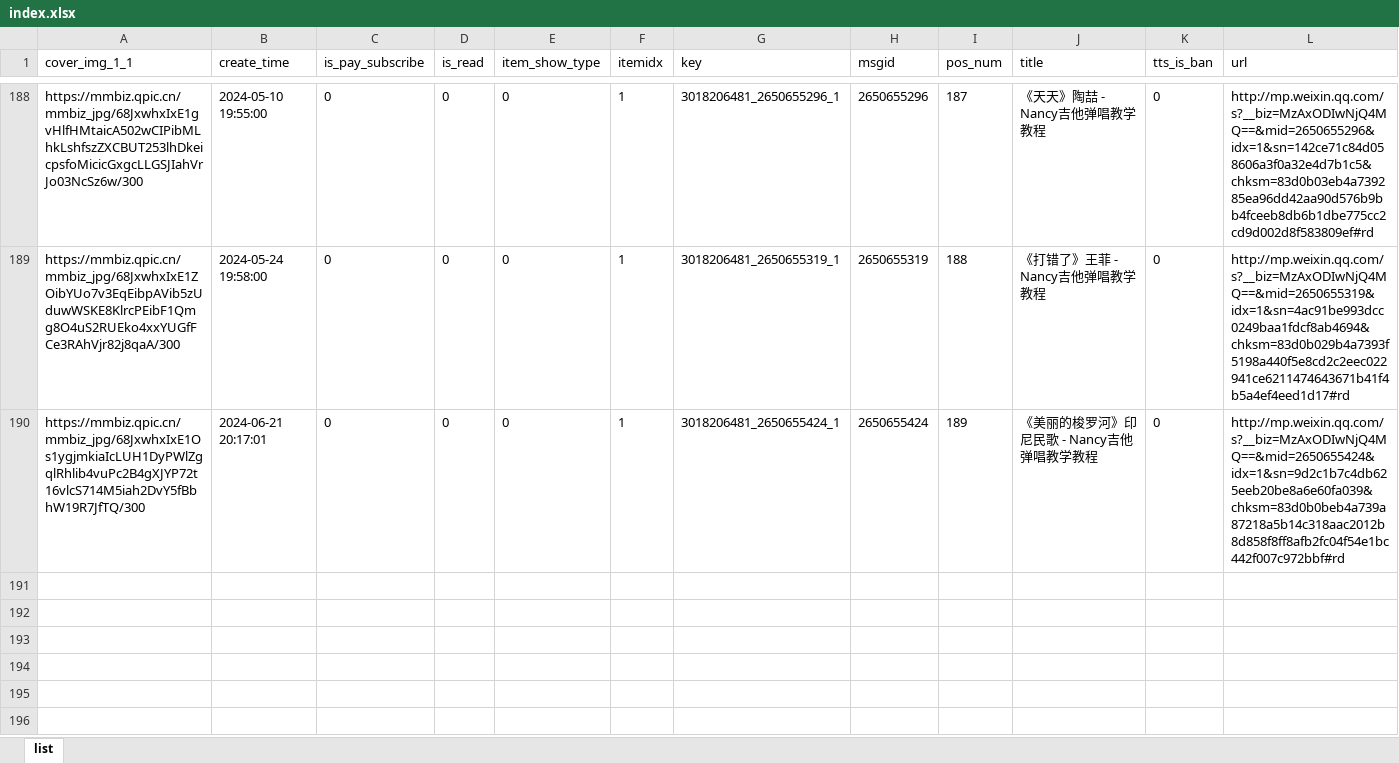
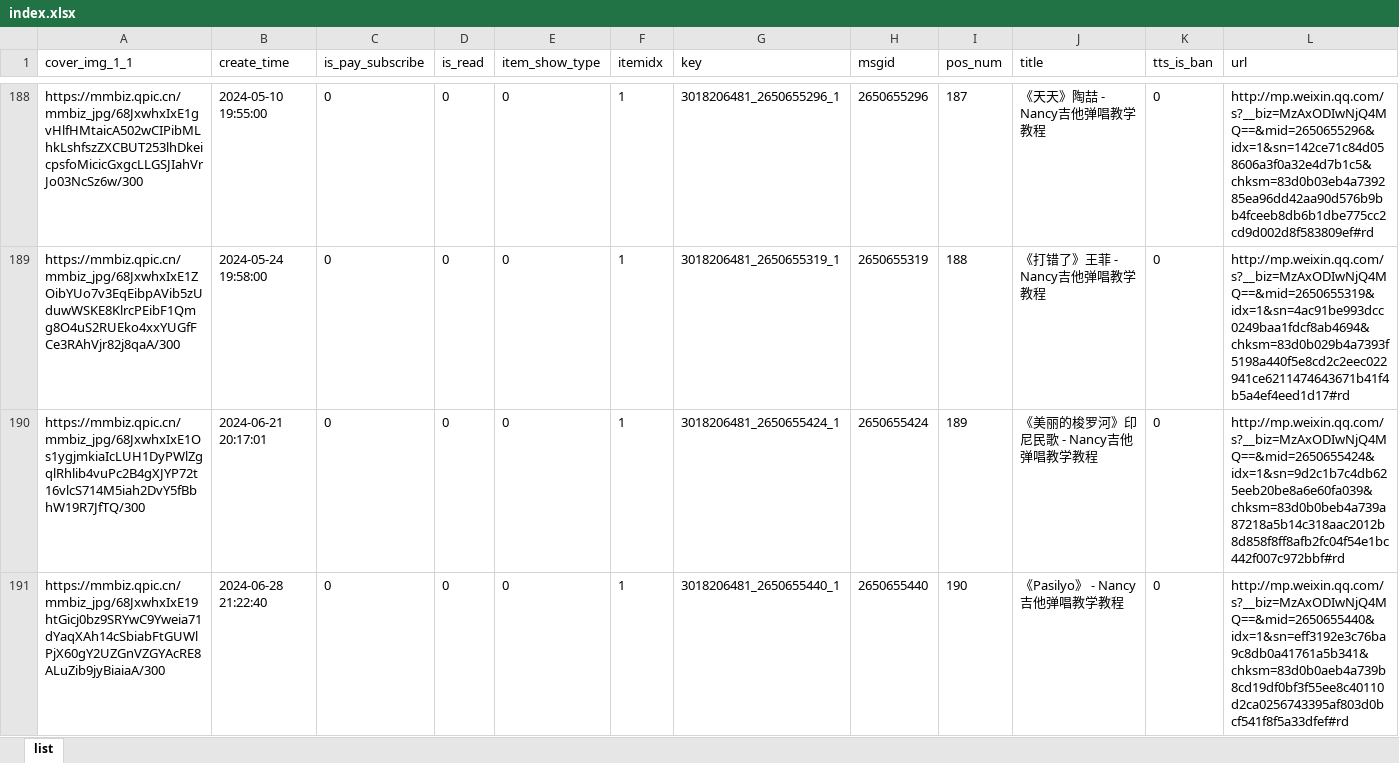
Before and after one commit to goonhope/wechat, an Excel workbook: index.xlsx, sheet list, drawn as a sheet; only a part is shown, gaps mark what is left out; values as stored, in another font and other column widths than the file's, no borders; rows hold the shown columns only; the diff names each change by its address in the sheet, - before the commit and + after, or states it on an @@ line.

Commit message:
Update 2024/07/05 21:10:02

```diff
--- a/index.xlsx (sheet list)
+++ b/index.xlsx (sheet list)
+row 191: https://mmbiz.qpic.cn/mmbiz_jpg/68JxwhxIxE19htGicj0bz9SRYwC9Yweia71dYaqXAh14cSbiabFtGUWlPjX60gY2UZGnVZGYAcRE8ALuZib9jyBiaiaA/300 | 2024-06-28 21:22:40 | 0 | 0 | 0 | 1 | 3018206481_2650655440_1 | 2650655440 | 190 | 《Pasilyo》 - Nancy吉他弹唱教学教程 | 0 | http://mp.weixin.qq.com/s?__biz=MzAxODIwNjQ4MQ==&mid=2650655440&idx=1&sn=eff3192e3c76ba9c8db0a41761a5b341&chksm=83d0b0aeb4a739b8cd19df0bf3f55ee8c40110d2ca0256743395af803d0bcf541f8f5a33dfef#rd
```
